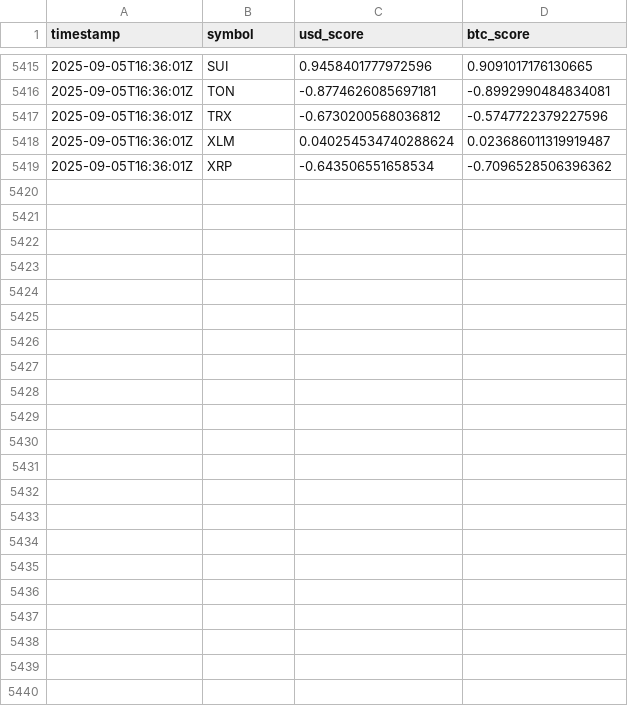
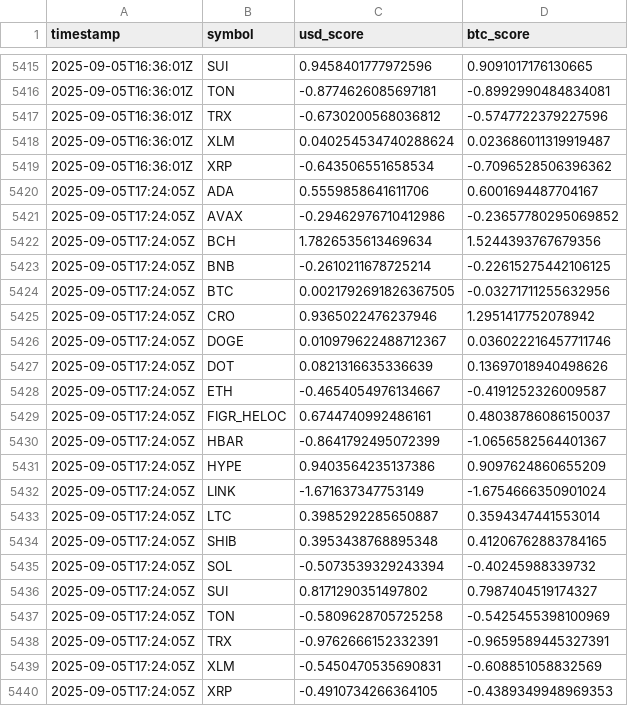
Before and after one commit to kagayakumirai/largecap-watch, a CSV file: data/trails_db.csv, drawn as a sheet; only a part is shown, gaps mark what is left out; the diff names each change by its address in the sheet, - before the commit and + after, or states it on an @@ line.

```diff
--- a/data/trails_db.csv
+++ b/data/trails_db.csv
+row 5420: 2025-09-05T17:24:05Z | ADA | 0.5559858641611706 | 0.6001694487704167
+row 5421: 2025-09-05T17:24:05Z | AVAX | -0.29462976710412986 | -0.23657780295069852
+row 5422: 2025-09-05T17:24:05Z | BCH | 1.7826535613469634 | 1.5244393767679356
+row 5423: 2025-09-05T17:24:05Z | BNB | -0.2610211678725214 | -0.22615275442106125
+row 5424: 2025-09-05T17:24:05Z | BTC | 0.0021792691826367505 | -0.03271711255632956
+row 5425: 2025-09-05T17:24:05Z | CRO | 0.9365022476237946 | 1.2951417752078942
+row 5426: 2025-09-05T17:24:05Z | DOGE | 0.010979622488712367 | 0.036022216457711746
+row 5427: 2025-09-05T17:24:05Z | DOT | 0.0821316635336639 | 0.13697018940498626
+row 5428: 2025-09-05T17:24:05Z | ETH | -0.4654054976134667 | -0.4191252326009587
+row 5429: 2025-09-05T17:24:05Z | FIGR_HELOC | 0.6744740992486161 | 0.48038786086150037
+row 5430: 2025-09-05T17:24:05Z | HBAR | -0.8641792495072399 | -1.0656582564401367
+row 5431: 2025-09-05T17:24:05Z | HYPE | 0.9403564235137386 | 0.9097624860655209
+row 5432: 2025-09-05T17:24:05Z | LINK | -1.671637347753149 | -1.6754666350901024
+row 5433: 2025-09-05T17:24:05Z | LTC | 0.3985292285650887 | 0.3594347441553014
+row 5434: 2025-09-05T17:24:05Z | SHIB | 0.3953438768895348 | 0.41206762883784165
+row 5435: 2025-09-05T17:24:05Z | SOL | -0.5073539329243394 | -0.40245988339732
+row 5436: 2025-09-05T17:24:05Z | SUI | 0.8171290351497802 | 0.7987404519174327
+row 5437: 2025-09-05T17:24:05Z | TON | -0.5809628705725258 | -0.5425455398100969
+row 5438: 2025-09-05T17:24:05Z | TRX | -0.9762666152332391 | -0.9659589445327391
+row 5439: 2025-09-05T17:24:05Z | XLM | -0.5450470535690831 | -0.608851058832569
+row 5440: 2025-09-05T17:24:05Z | XRP | -0.4910734266364105 | -0.4389349948969353
```
Also changed, not shown: data/largecap_compare.csv, data/largecap_strength_btc.csv, 11 other files.
